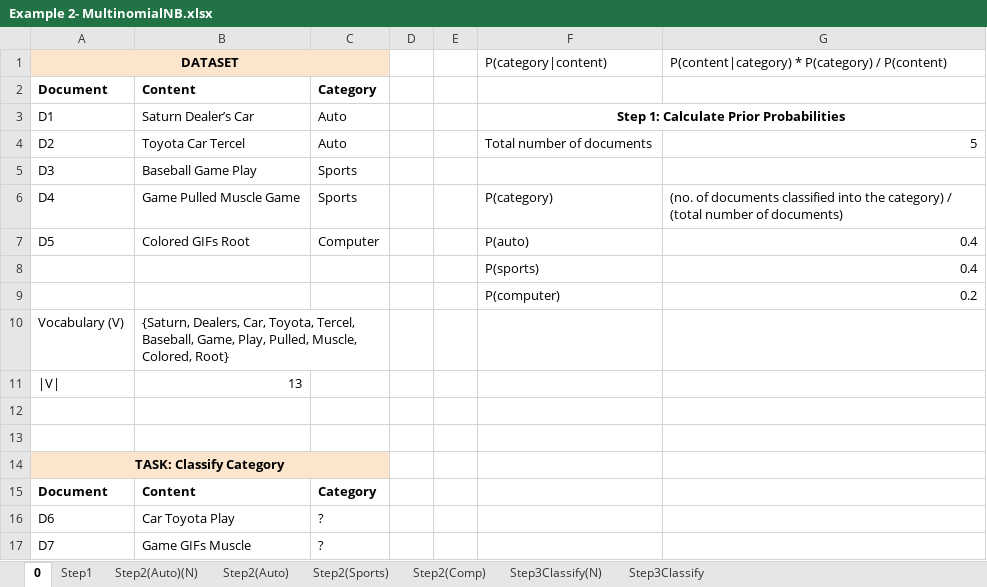
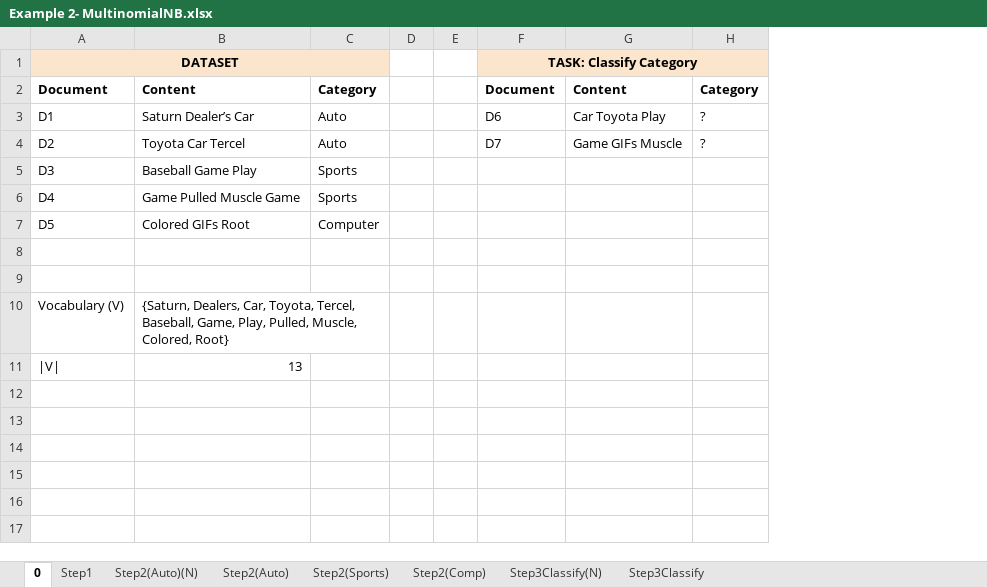
Before and after one commit to JerelynCo/DOST-AI-NB, an Excel workbook: Spreadsheets/Example 2- MultinomialNB.xlsx, sheet 0, drawn as a sheet; values as stored, in another font and other column widths than the file's, no borders; charts and pictures not drawn; removed rows and columns are numbered as before the commit, all else as after; the diff names each change by its address in the sheet, - before the commit and + after, or states it on an @@ line.

```diff
--- a/Spreadsheets/Example 2- MultinomialNB.xlsx (sheet 0)
+++ b/Spreadsheets/Example 2- MultinomialNB.xlsx (sheet 0)
-column F, rows 1-9: P(category|content) |  | Step 1: Calculate Prior Probabilities | Total number of documents |  | P(category) | P(auto) | P(sports) | P(computer)
-column G, rows 1-9: P(content|category) * P(category) / P(content) |  |  | 5 |  | (no. of documents classified into the category) / (total number of documents) | 0.4 | 0.4 | 0.2
+column F, rows 1-4: TASK: Classify Category | Document | D6 | D7
+column G, rows 2-4: Content | Car Toyota Play | Game GIFs Muscle
+column H, rows 2-4: Category | ? | ?
-row 8:  |  |  |  |  | P(sports) | 0.4
+row 8: (empty)
-row 9:  |  |  |  |  | P(computer) | 0.2
+row 9: (empty)
-row 12: (empty)
-row 13: (empty)
-row 14: TASK: Classify Category
-row 15: Document | Content | Category
-row 16: D6 | Car Toyota Play | ?
-row 17: D7 | Game GIFs Muscle | ?
```
Also changed, not shown: sheet Step3Classify(N), sheet Step3Classify, charts or pictures, 7 other files.
